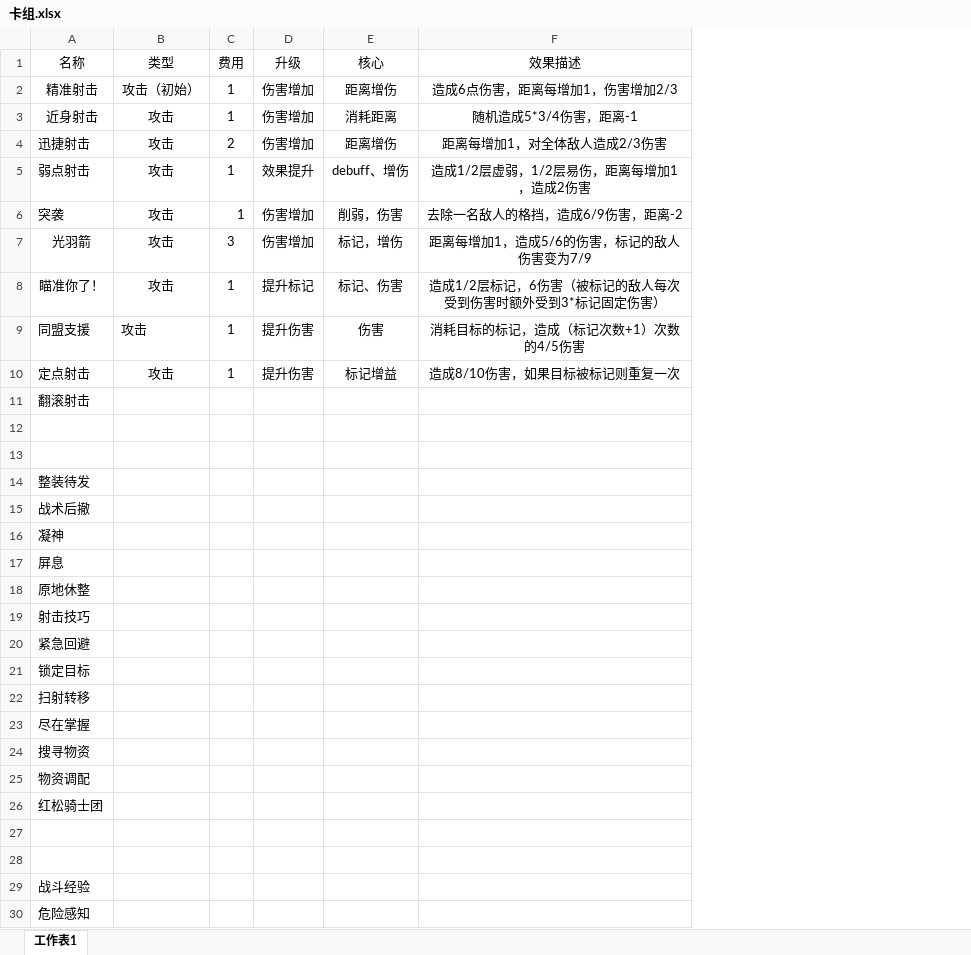
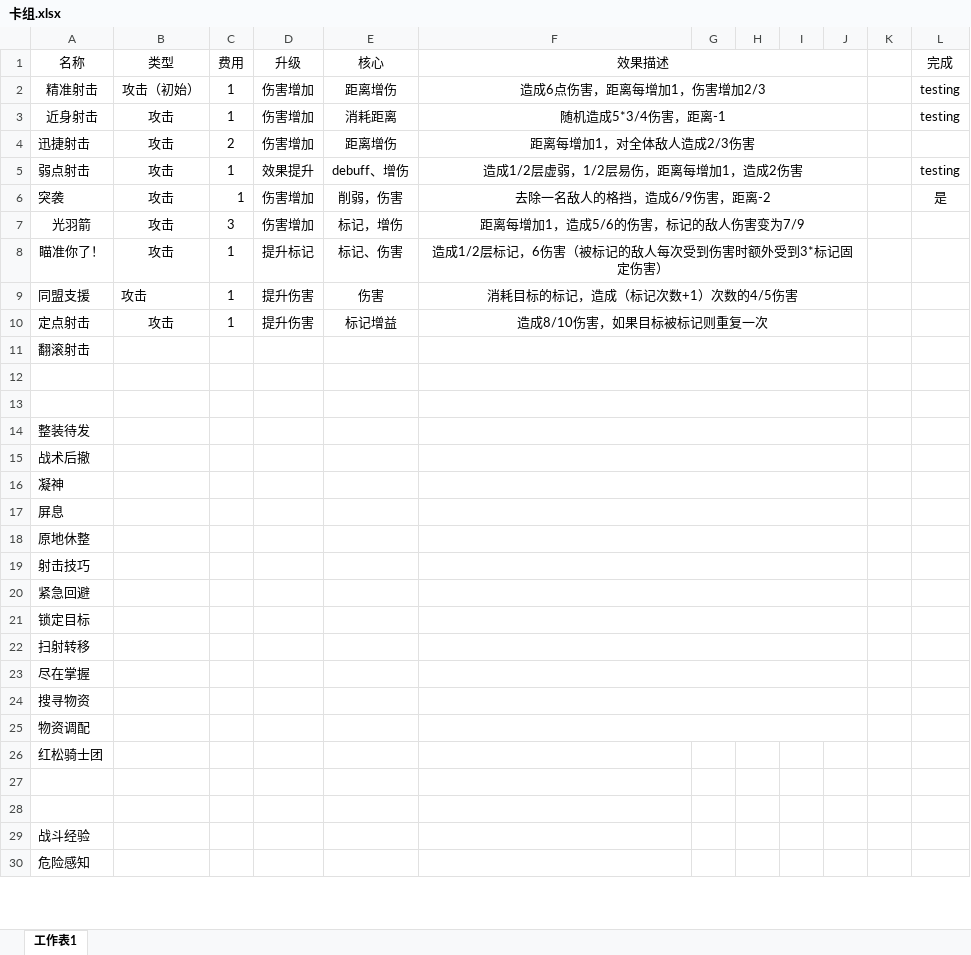
Before and after one commit to FeatherLight174/FartoothModForSts2, an Excel workbook: 卡组.xlsx, sheet 工作表1, drawn as a sheet; only a part is shown; values as stored, in another font and other column widths than the file's, no borders; the diff names each change by its address in the sheet, - before the commit and + after, or states it on an @@ line.

```diff
--- a/卡组.xlsx (sheet 工作表1)
+++ b/卡组.xlsx (sheet 工作表1)
+column G, empty
+column H, empty
+column I, empty
+column J, empty
+column K, empty
+column L (完成), rows 2-6: testing | testing |  | testing | 是
+F1:J1 merged
+F2:J2 merged
+F3:J3 merged
+F4:J4 merged
+F5:J5 merged
+F6:J6 merged
+F7:J7 merged
+F8:J8 merged
+F9:J9 merged
+F10:J10 merged
+F11:J11 merged
+F12:J12 merged
+F13:J13 merged
+F14:J14 merged
+F15:J15 merged
+F16:J16 merged
+F17:J17 merged
+F18:J18 merged
+F19:J19 merged
+F20:J20 merged
+F21:J21 merged
+F22:J22 merged
+F23:J23 merged
+F24:J24 merged
+F25:J25 merged
```
Also changed, not shown: 12 other files.
